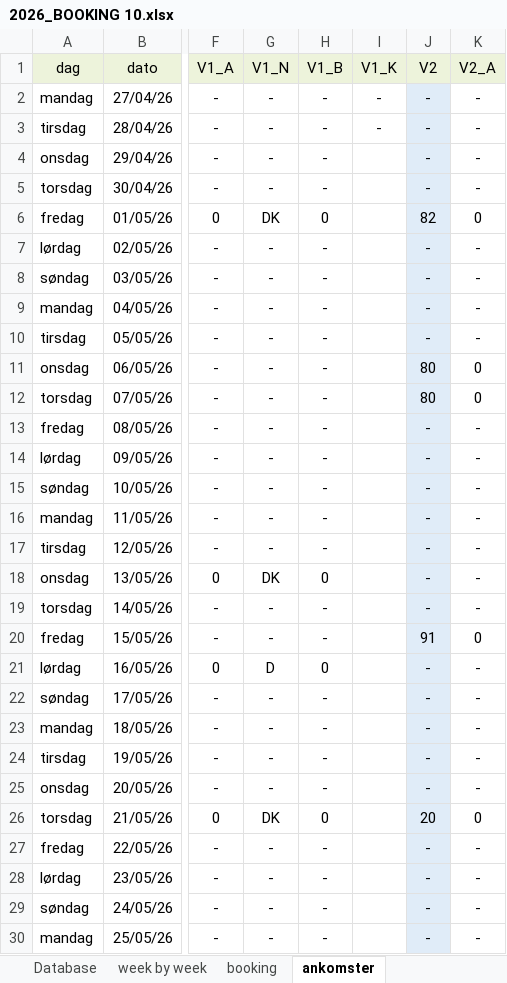
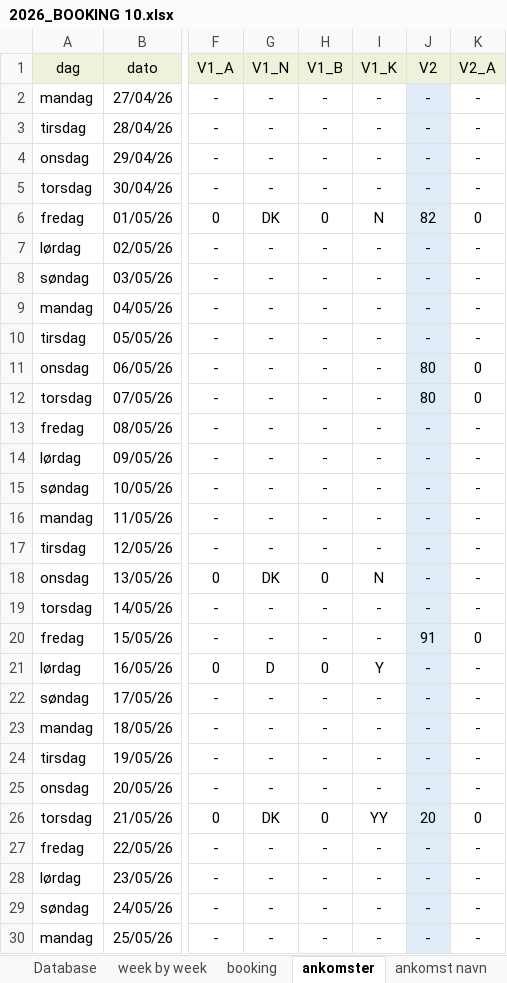
Before and after one commit to Hammerknuden/HK-portal10, an Excel workbook: 2026_BOOKING 10.xlsx, sheet ankomster, drawn as a sheet; only a part is shown, gaps mark what is left out; values as stored, in another font and other column widths than the file's, no borders; the diff covers the shown part only; the diff names each change by its address in the sheet, - before the commit and + after, or states it on an @@ line.

Commit message:
ankomst updated

```diff
--- a/2026_BOOKING 10.xlsx (sheet ankomster)
+++ b/2026_BOOKING 10.xlsx (sheet ankomster)
+sheet tab: ankomst navn
-I4:I5 (V1_K): (empty)
+I4:I5 (V1_K): -
-I6 (V1_K): (empty)
+I6 (V1_K): N
-I7:I17 (V1_K): (empty)
+I7:I17 (V1_K): -
-I18 (V1_K): (empty)
+I18 (V1_K): N
-I19:I20 (V1_K): (empty)
+I19:I20 (V1_K): -
-I21 (V1_K): (empty)
+I21 (V1_K): Y
-I22:I25 (V1_K): (empty)
+I22:I25 (V1_K): -
-I26 (V1_K): (empty)
+I26 (V1_K): YY
-I27:I30 (V1_K): (empty)
+I27:I30 (V1_K): -
```
Also changed, not shown: 141 edited cells elsewhere in this sheet, 1 other file.
